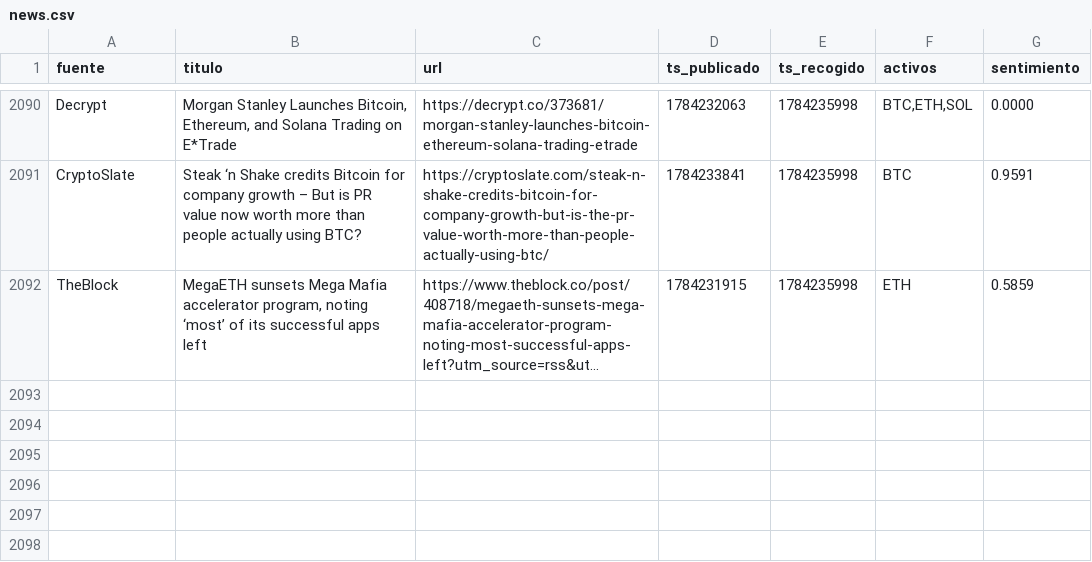
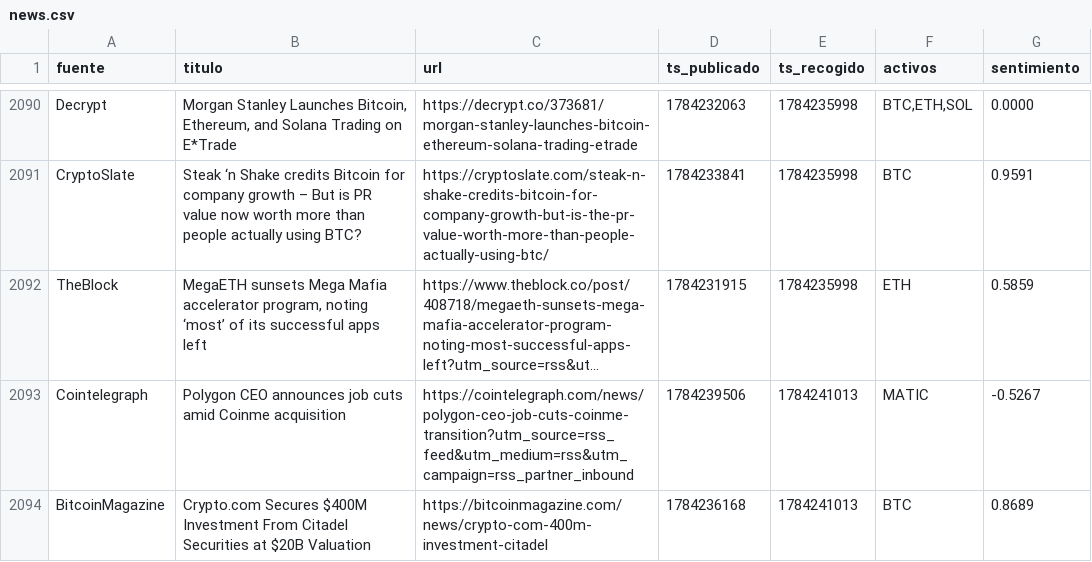
Before and after one commit to marcosgcuenta1/trading-bot, a CSV file: data/news.csv, drawn as a sheet; only a part is shown, gaps mark what is left out; long unchanged cells end in …; the diff names each change by its address in the sheet, - before the commit and + after, or states it on an @@ line.

```diff
--- a/data/news.csv
+++ b/data/news.csv
+row 2093: Cointelegraph | Polygon CEO announces job cuts amid Coinme acquisition | https://cointelegraph.com/news/polygon-ceo-job-cuts-coinme-transition?utm_source=rss_feed&utm_medium=rss&utm_campaign=rss_partner_inbound | 1784239506 | 1784241013 | MATIC | -0.5267
+row 2094: BitcoinMagazine | Crypto.com Secures $400M Investment From Citadel Securities at $20B Valuation | https://bitcoinmagazine.com/news/crypto-com-400m-investment-citadel | 1784236168 | 1784241013 | BTC | 0.8689
```
